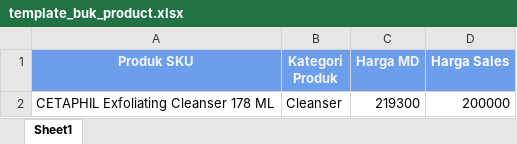
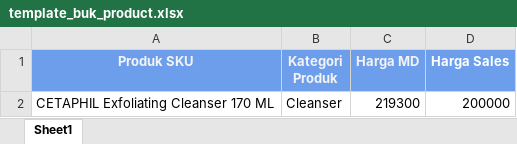
Before and after one commit to NicoIzumi30/cetapil, an Excel workbook: public/assets/template/template_buk_product.xlsx, sheet Sheet1, drawn as a sheet; values as stored, in another font and other column widths than the file's, no borders; charts and pictures not drawn; the diff names each change by its address in the sheet, - before the commit and + after, or states it on an @@ line.

Commit message:
create import product

```diff
--- a/public/assets/template/template_buk_product.xlsx (sheet Sheet1)
+++ b/public/assets/template/template_buk_product.xlsx (sheet Sheet1)
-A2 (Produk SKU): CETAPHIL Exfoliating Cleanser 178 ML
+A2 (Produk SKU): CETAPHIL Exfoliating Cleanser 170 ML
```
Also changed, not shown: charts or pictures.
